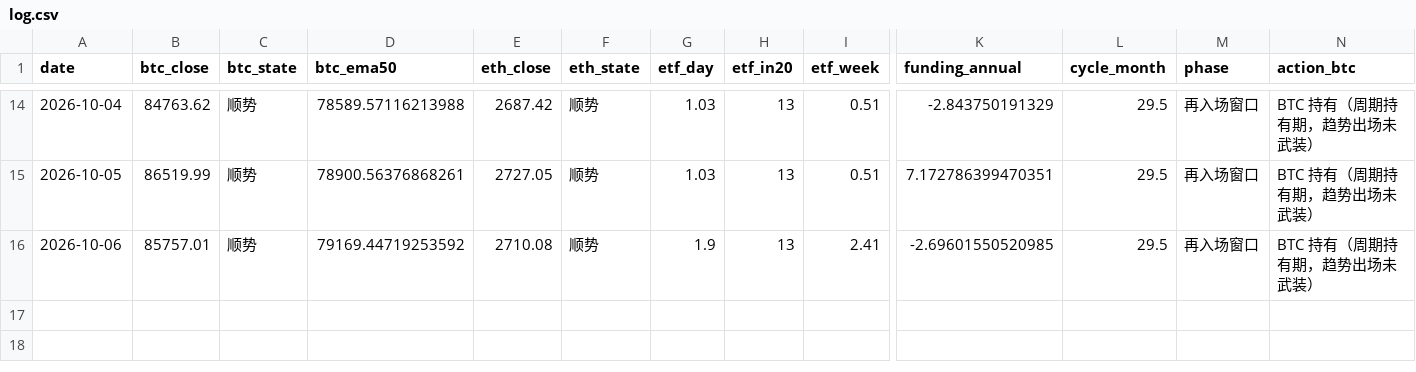
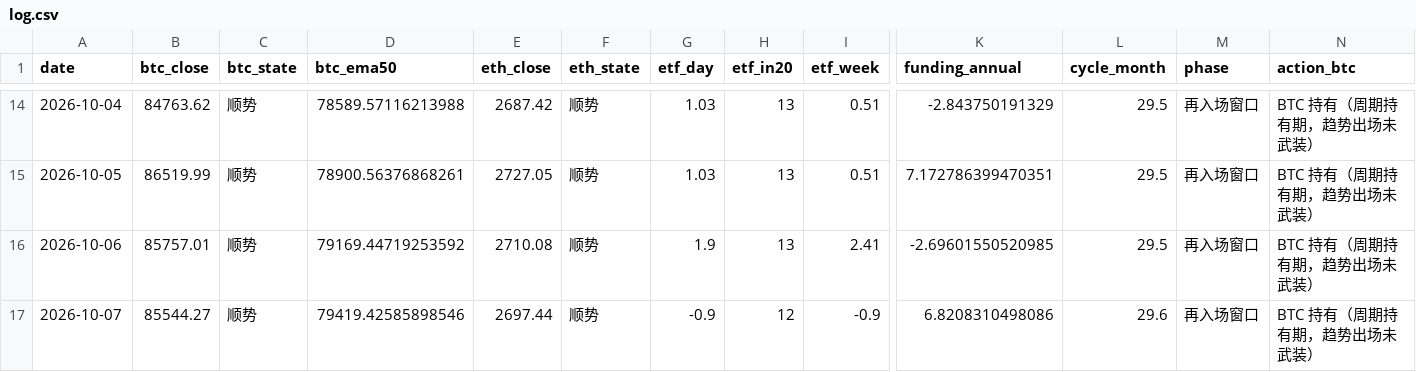
Before and after one commit to david2020y/daily-market-check, a CSV file: docs/log.csv, drawn as a sheet; only a part is shown, gaps mark what is left out; rows hold the shown columns only; the diff names each change by its address in the sheet, - before the commit and + after, or states it on an @@ line.

```diff
--- a/docs/log.csv
+++ b/docs/log.csv
+row 17: 2026-10-07 | 85544.27 | 顺势 | 79419.42585898546 | 2697.44 | 顺势 | -0.9 | 12 | -0.9 | 6.8208310498086 | 29.6 | 再入场窗口 | BTC 持有（周期持有期，趋势出场未武装）
```
Also changed, not shown: 2 other files.
